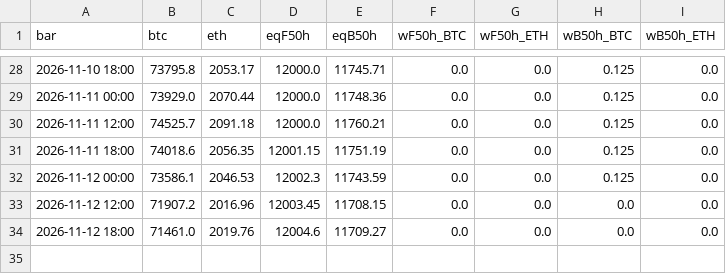
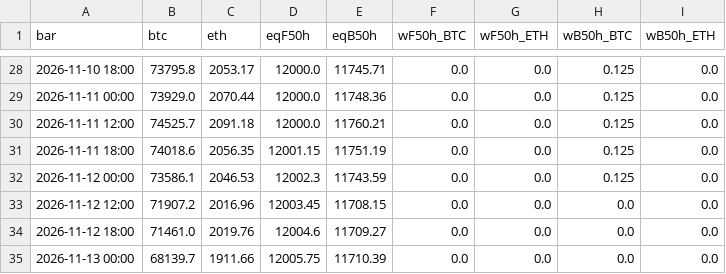
Before and after one commit to rotaservllc/md-trading-dashboard, a CSV file: crypto/ledger_6h.csv, drawn as a sheet; only a part is shown, gaps mark what is left out.

Commit message:
crypto 6h mark 2026-11-13T06

```diff
--- a/crypto/ledger_6h.csv
+++ b/crypto/ledger_6h.csv
@@ -34 +34,2 @@ bar,btc,eth,eqF50h,eqB50h,wF50h_BTC,wF50h_ETH,wB50h_BTC,wB50h_ETH
 2026-11-12 18:00,71461.0,2019.76,12004.6,11709.27,0.0,0.0,0.0,0.0
+2026-11-13 00:00,68139.7,1911.66,12005.75,11710.39,0.0,0.0,0.0,0.0
```
Also changed, not shown: 1 other file.
